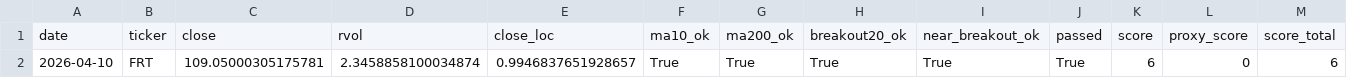
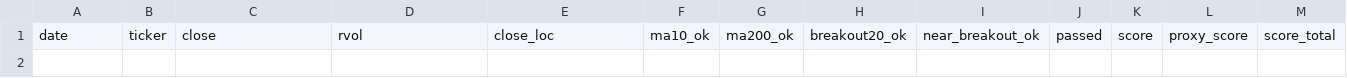
Before and after one commit to Hyodokamo/trend-catalyst-screener, a CSV file: data/outputs/screen_latest.csv, drawn as a sheet; only a part is shown; rows hold the shown columns only; the diff names each change by its address in the sheet, - before the commit and + after, or states it on an @@ line.

```diff
--- a/data/outputs/screen_latest.csv
+++ b/data/outputs/screen_latest.csv
-row 2: 2026-04-10 | FRT | 109.05000305175781 | 2.3458858100034874 | 0.9946837651928657 | True | True | True | True | True | 6 | 0 | 6
```
Also changed, not shown: docs/screen_latest.csv, 3 other files.
